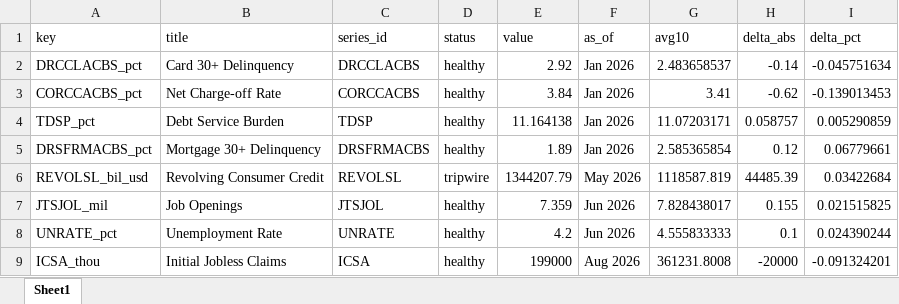
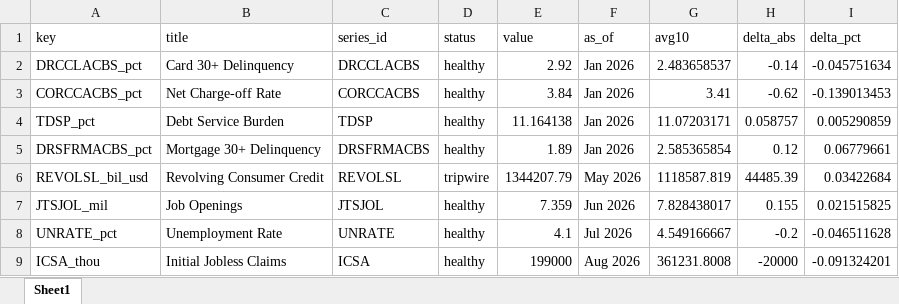
Before and after one commit to cjbrownbear/Macro-Credit-Dashboard, an Excel workbook: macro_credit_metrics.xlsx, sheet Sheet1, drawn as a sheet; values as stored, in another font and other column widths than the file's, no borders; the diff names each change by its address in the sheet, - before the commit and + after, or states it on an @@ line.

```diff
--- a/macro_credit_metrics.xlsx (sheet Sheet1)
+++ b/macro_credit_metrics.xlsx (sheet Sheet1)
-E8 (value): 4.2
+E8 (value): 4.1
-F8 (as_of): Jun 2026
+F8 (as_of): Jul 2026
-G8 (avg10): 4.555833333
+G8 (avg10): 4.549166667
-H8 (delta_abs): 0.1
+H8 (delta_abs): -0.2
-I8 (delta_pct): 0.024390244
+I8 (delta_pct): -0.046511628
```
Also changed, not shown: macro_credit_timeseries.xlsx, 2 other files.
